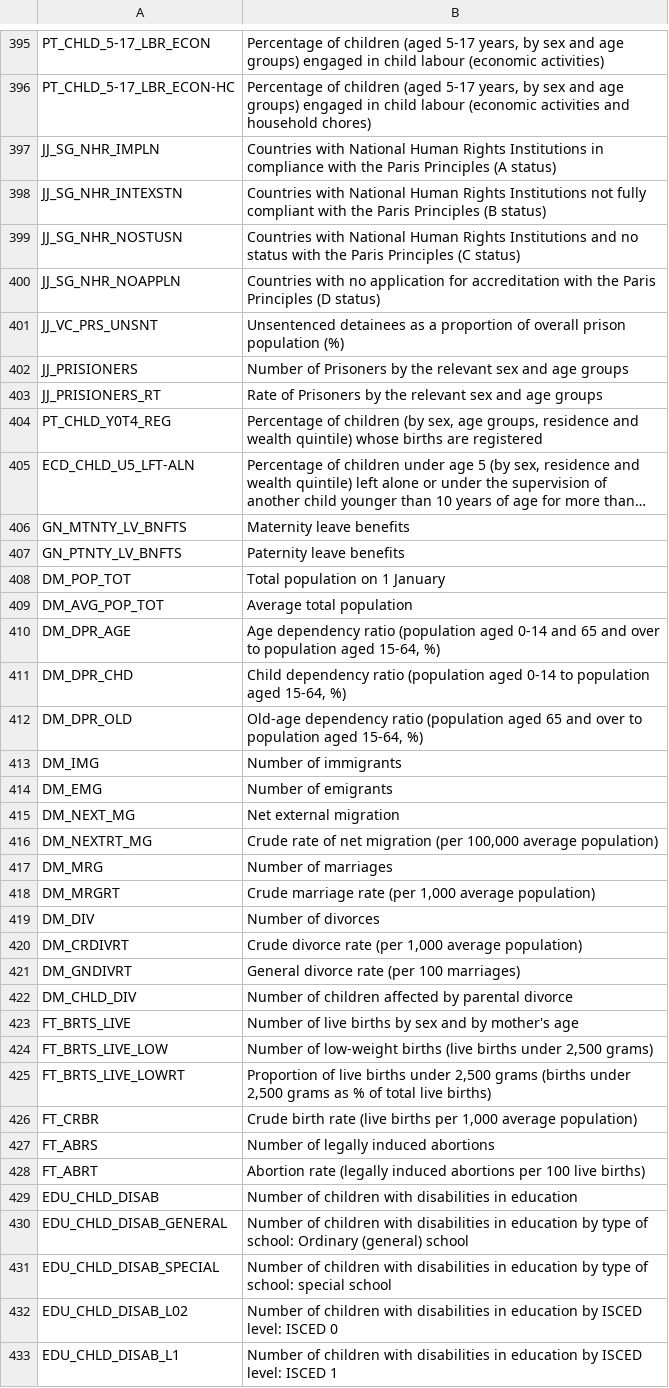
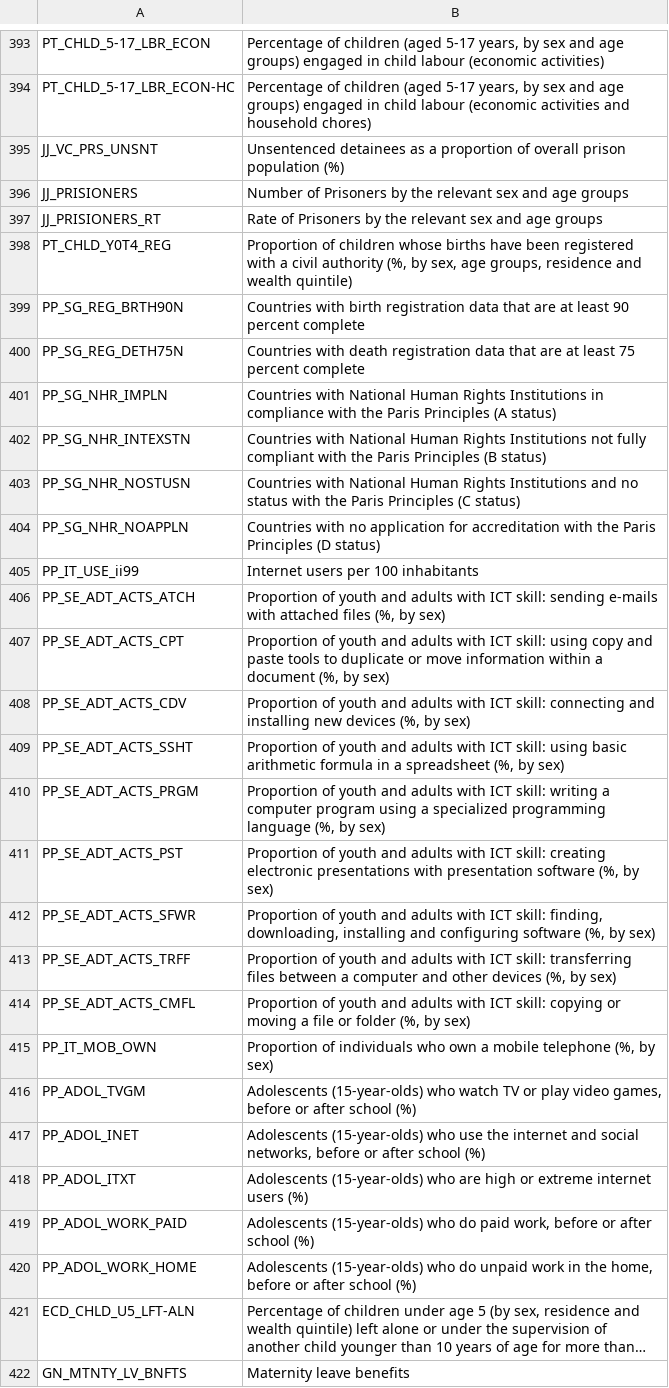
Before and after one commit to UNICEFECAR/data-etl, a CSV file: tmee/data_out/codelists/CL_TMEE_INDICATORS.csv, drawn as a sheet; only a part is shown, gaps mark what is left out; the shorter side is filled out with more unchanged rows; long unchanged cells end in …; removed rows and columns are numbered as before the commit, all else as after; the diff covers the shown part only; the diff names each change by its address in the sheet, - before the commit and + after, or states it on an @@ line.

Commit message:
data load with participation included

```diff
--- a/tmee/data_out/codelists/CL_TMEE_INDICATORS.csv
+++ b/tmee/data_out/codelists/CL_TMEE_INDICATORS.csv
-row 397: JJ_SG_NHR_IMPLN | Countries with National Human Rights Institutions in compliance with the Paris Principles (A status)
-row 398: JJ_SG_NHR_INTEXSTN | Countries with National Human Rights Institutions not fully compliant with the Paris Principles (B status)
-row 399: JJ_SG_NHR_NOSTUSN | Countries with National Human Rights Institutions and no status with the Paris Principles (C status)
-row 400: JJ_SG_NHR_NOAPPLN | Countries with no application for accreditation with the Paris Principles (D status)
-B398: Percentage of children (by sex, age groups, residence and wealth quintile) whose births are registered
+B398: Proportion of children whose births have been registered with a civil authority (%, by sex, age groups, residence and wealth quintile)
+row 399: PP_SG_REG_BRTH90N | Countries with birth registration data that are at least 90 percent complete
+row 400: PP_SG_REG_DETH75N | Countries with death registration data that are at least 75 percent complete
+row 401: PP_SG_NHR_IMPLN | Countries with National Human Rights Institutions in compliance with the Paris Principles (A status)
+row 402: PP_SG_NHR_INTEXSTN | Countries with National Human Rights Institutions not fully compliant with the Paris Principles (B status)
+row 403: PP_SG_NHR_NOSTUSN | Countries with National Human Rights Institutions and no status with the Paris Principles (C status)
+row 404: PP_SG_NHR_NOAPPLN | Countries with no application for accreditation with the Paris Principles (D status)
+row 405: PP_IT_USE_ii99 | Internet users per 100 inhabitants
+row 406: PP_SE_ADT_ACTS_ATCH | Proportion of youth and adults with ICT skill: sending e-mails with attached files (%, by sex)
+row 407: PP_SE_ADT_ACTS_CPT | Proportion of youth and adults with ICT skill: using copy and paste tools to duplicate or move information within a document (%, by sex)
+row 408: PP_SE_ADT_ACTS_CDV | Proportion of youth and adults with ICT skill: connecting and installing new devices (%, by sex)
+row 409: PP_SE_ADT_ACTS_SSHT | Proportion of youth and adults with ICT skill: using basic arithmetic formula in a spreadsheet (%, by sex)
+row 410: PP_SE_ADT_ACTS_PRGM | Proportion of youth and adults with ICT skill: writing a computer program using a specialized programming language (%, by sex)
+row 411: PP_SE_ADT_ACTS_PST | Proportion of youth and adults with ICT skill: creating electronic presentations with presentation software (%, by sex)
+row 412: PP_SE_ADT_ACTS_SFWR | Proportion of youth and adults with ICT skill: finding, downloading, installing and configuring software (%, by sex)
+row 413: PP_SE_ADT_ACTS_TRFF | Proportion of youth and adults with ICT skill: transferring files between a computer and other devices (%, by sex)
+row 414: PP_SE_ADT_ACTS_CMFL | Proportion of youth and adults with ICT skill: copying or moving a file or folder (%, by sex)
+row 415: PP_IT_MOB_OWN | Proportion of individuals who own a mobile telephone (%, by sex)
+row 416: PP_ADOL_TVGM | Adolescents (15-year-olds) who watch TV or play video games, before or after school (%)
+row 417: PP_ADOL_INET | Adolescents (15-year-olds) who use the internet and social networks, before or after school (%)
+row 418: PP_ADOL_ITXT | Adolescents (15-year-olds) who are high or extreme internet users (%)
+row 419: PP_ADOL_WORK_PAID | Adolescents (15-year-olds) who do paid work, before or after school (%)
+row 420: PP_ADOL_WORK_HOME | Adolescents (15-year-olds) who do unpaid work in the home, before or after school (%)
```
Also changed, not shown: 2 removed rows elsewhere in this file, 2 other files.
